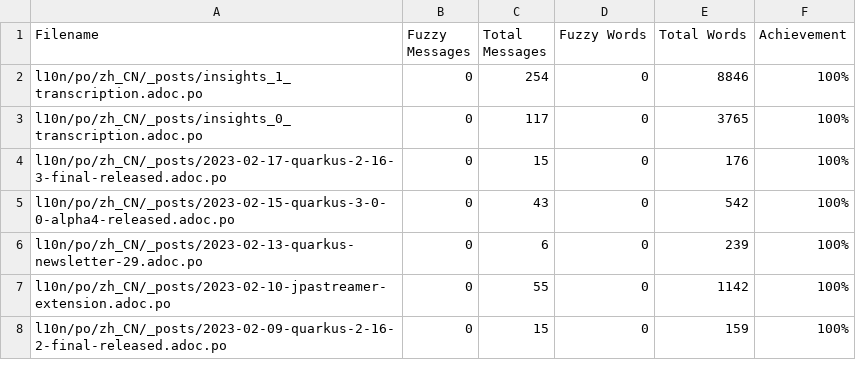
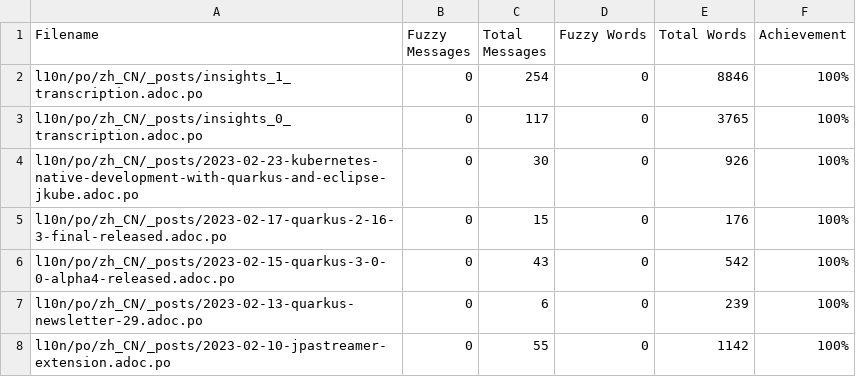
Before and after one commit to giant35/quarkusZH, a CSV file: l10n/stats/translation.csv, drawn as a sheet; only a part is shown; the shorter side is filled out with more unchanged rows; the diff names each change by its address in the sheet, - before the commit and + after, or states it on an @@ line.

Commit message:
Update translation stats

```diff
--- a/l10n/stats/translation.csv
+++ b/l10n/stats/translation.csv
+row 4: l10n/po/zh_CN/_posts/2023-02-23-kubernetes-native-development-with-quarkus-and-eclipse-jkube.adoc.po | 0 | 30 | 0 | 926 | 100%
```
